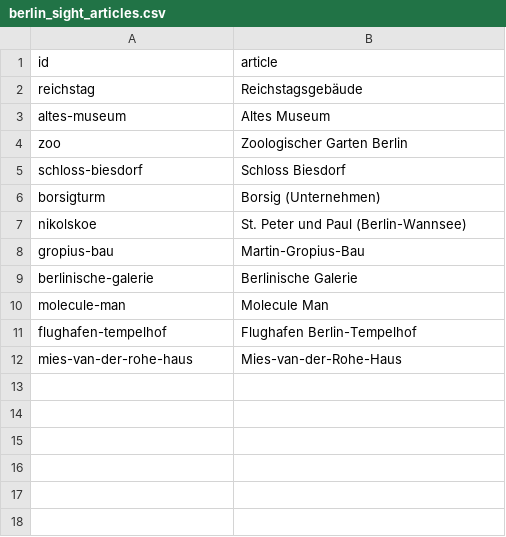
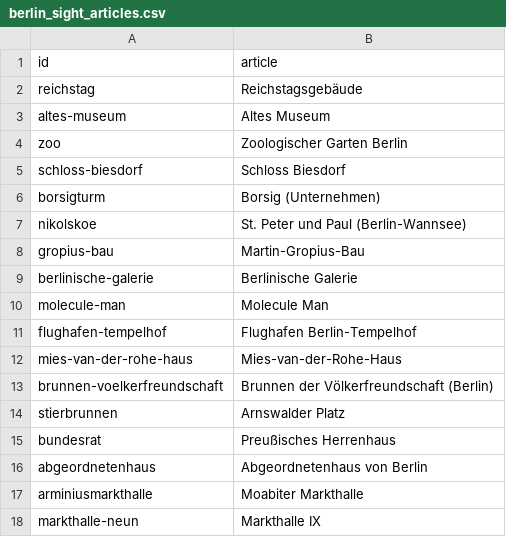
Before and after one commit to j-moeller/mapquest, a CSV file: Tools/capture/berlin_sight_articles.csv, drawn as a sheet; the diff names each change by its address in the sheet, - before the commit and + after, or states it on an @@ line.

```diff
--- a/Tools/capture/berlin_sight_articles.csv
+++ b/Tools/capture/berlin_sight_articles.csv
+row 13: brunnen-voelkerfreundschaft | Brunnen der Völkerfreundschaft (Berlin)
+row 14: stierbrunnen | Arnswalder Platz
+row 15: bundesrat | Preußisches Herrenhaus
+row 16: abgeordnetenhaus | Abgeordnetenhaus von Berlin
+row 17: arminiusmarkthalle | Moabiter Markthalle
+row 18: markthalle-neun | Markthalle IX
```
Also changed, not shown: Tools/capture/berlin_sight_history.csv, Tools/capture/berlin_sights.csv, 16 other files.
